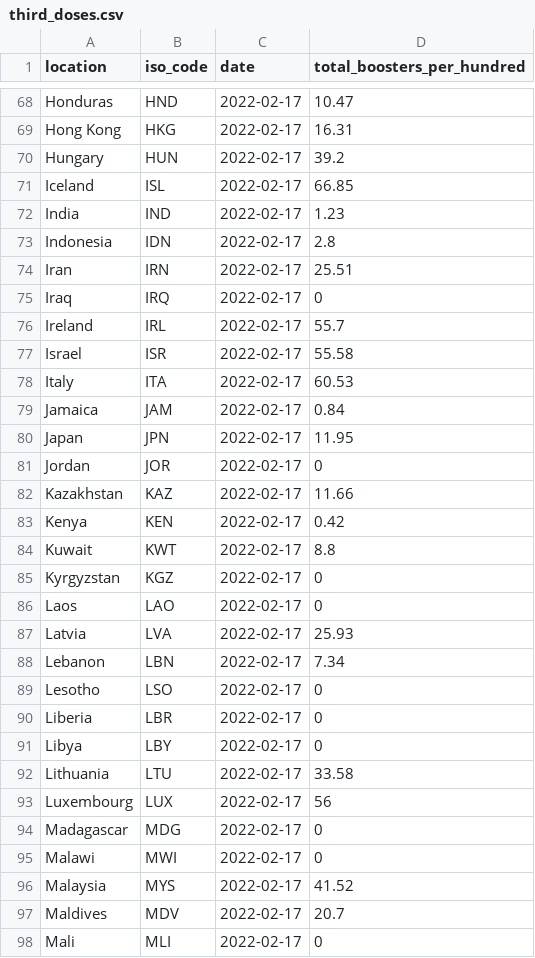
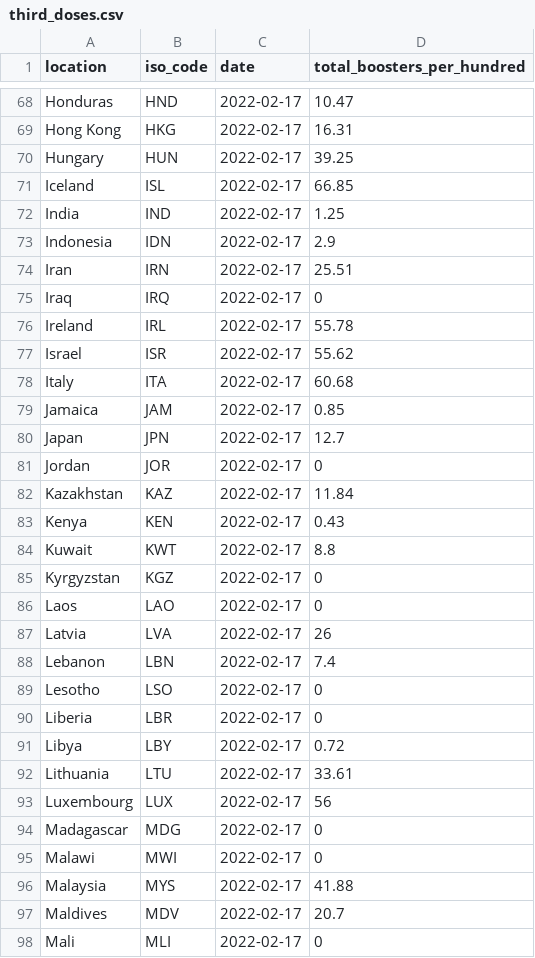
Before and after one commit to pixgarden/scrape-automation, a CSV file: third_doses.csv, drawn as a sheet; only a part is shown, gaps mark what is left out; the diff covers the shown part only.

```diff
--- a/third_doses.csv
+++ b/third_doses.csv
@@ -69,16 +69,16 @@ Honduras,HND,2022-02-17,10.47
 Hong Kong,HKG,2022-02-17,16.31
-Hungary,HUN,2022-02-17,39.2
+Hungary,HUN,2022-02-17,39.25
 Iceland,ISL,2022-02-17,66.85
-India,IND,2022-02-17,1.23
-Indonesia,IDN,2022-02-17,2.8
+India,IND,2022-02-17,1.25
+Indonesia,IDN,2022-02-17,2.9
 Iran,IRN,2022-02-17,25.51
 Iraq,IRQ,2022-02-17,0
-Ireland,IRL,2022-02-17,55.7
-Israel,ISR,2022-02-17,55.58
-Italy,ITA,2022-02-17,60.53
-Jamaica,JAM,2022-02-17,0.84
-Japan,JPN,2022-02-17,11.95
+Ireland,IRL,2022-02-17,55.78
+Israel,ISR,2022-02-17,55.62
+Italy,ITA,2022-02-17,60.68
+Jamaica,JAM,2022-02-17,0.85
+Japan,JPN,2022-02-17,12.7
 Jordan,JOR,2022-02-17,0
-Kazakhstan,KAZ,2022-02-17,11.66
-Kenya,KEN,2022-02-17,0.42
+Kazakhstan,KAZ,2022-02-17,11.84
+Kenya,KEN,2022-02-17,0.43
 Kuwait,KWT,2022-02-17,8.8
@@ -86,8 +86,8 @@ Kyrgyzstan,KGZ,2022-02-17,0
 Laos,LAO,2022-02-17,0
-Latvia,LVA,2022-02-17,25.93
-Lebanon,LBN,2022-02-17,7.34
+Latvia,LVA,2022-02-17,26
+Lebanon,LBN,2022-02-17,7.4
 Lesotho,LSO,2022-02-17,0
 Liberia,LBR,2022-02-17,0
-Libya,LBY,2022-02-17,0
-Lithuania,LTU,2022-02-17,33.58
+Libya,LBY,2022-02-17,0.72
+Lithuania,LTU,2022-02-17,33.61
 Luxembourg,LUX,2022-02-17,56
@@ -95,3 +95,3 @@ Madagascar,MDG,2022-02-17,0
 Malawi,MWI,2022-02-17,0
-Malaysia,MYS,2022-02-17,41.52
+Malaysia,MYS,2022-02-17,41.88
 Maldives,MDV,2022-02-17,20.7
```
Also changed, not shown: 60 edited cells elsewhere in this file, did_plot.csv, policy_vaxx.csv, 1 other file.
